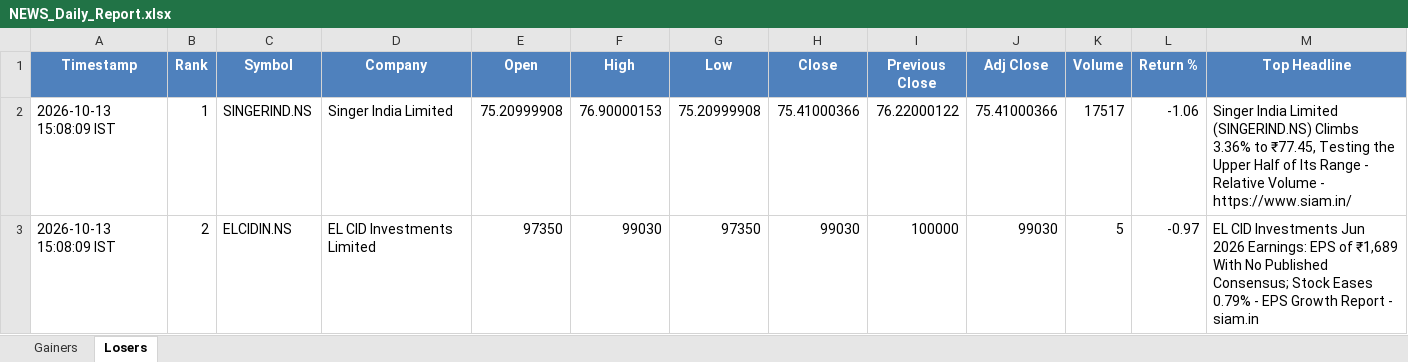
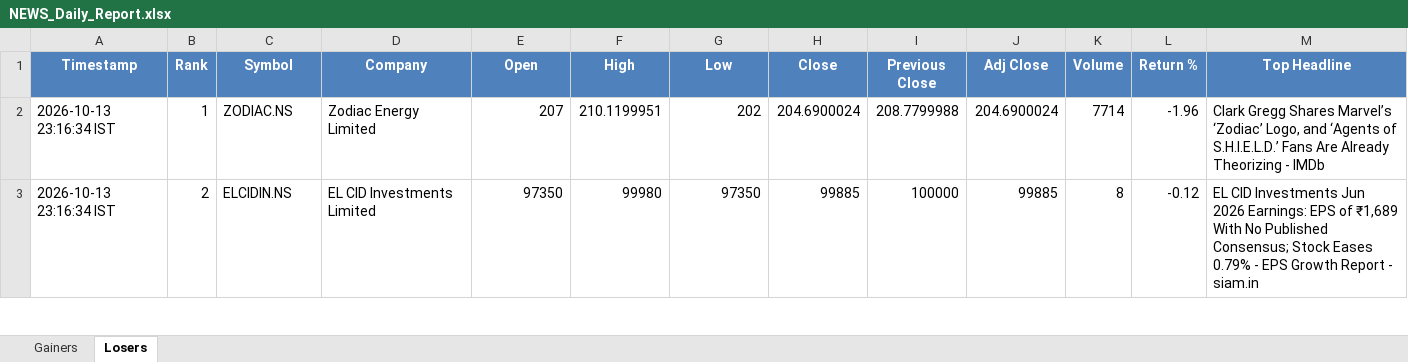
Before and after one commit to PavanSaiNekkala/News_Dividend_Fetcher, an Excel workbook: NEWS_Daily_Report/output/latest/NEWS_Daily_Report.xlsx, sheet Losers, drawn as a sheet; only a part is shown; values as stored, in another font and other column widths than the file's, no borders; the diff covers the shown part only; the diff names each change by its address in the sheet, - before the commit and + after, or states it on an @@ line.

```diff
--- a/NEWS_Daily_Report/output/latest/NEWS_Daily_Report.xlsx (sheet Losers)
+++ b/NEWS_Daily_Report/output/latest/NEWS_Daily_Report.xlsx (sheet Losers)
-A2:A3 (Timestamp): 2026-10-13 15:08:09 IST
+A2:A3 (Timestamp): 2026-10-13 23:16:34 IST
-C2 (Symbol): SINGERIND.NS
+C2 (Symbol): ZODIAC.NS
-D2 (Company): Singer India Limited
+D2 (Company): Zodiac Energy Limited
-E2 (Open): 75.20999908
+E2 (Open): 207
-F2 (High): 76.90000153
+F2 (High): 210.1199951
-G2 (Low): 75.20999908
+G2 (Low): 202
-H2 (Close): 75.41000366
+H2 (Close): 204.6900024
-I2 (Previous Close): 76.22000122
+I2 (Previous Close): 208.7799988
-J2 (Adj Close): 75.41000366
+J2 (Adj Close): 204.6900024
-K2 (Volume): 17517
+K2 (Volume): 7714
-L2 (Return %): -1.06
+L2 (Return %): -1.96
-M2 (Top Headline): Singer India Limited (SINGERIND.NS) Climbs 3.36% to ₹77.45, Testing the Upper Half of Its Range - Relative Volume - https://www.siam.in/
+M2 (Top Headline): Clark Gregg Shares Marvel’s ‘Zodiac’ Logo, and ‘Agents of S.H.I.E.L.D.’ Fans Are Already Theorizing - IMDb
-F3 (High): 99030
+F3 (High): 99980
-H3 (Close): 99030
+H3 (Close): 99885
-J3 (Adj Close): 99030
+J3 (Adj Close): 99885
-K3 (Volume): 5
+K3 (Volume): 8
-L3 (Return %): -0.97
+L3 (Return %): -0.12
```
Also changed, not shown: 256 edited cells elsewhere in this sheet, sheet Gainers, NEWS_Daily_Report/output/history/NEWS_Daily_Report_History.xlsx.
